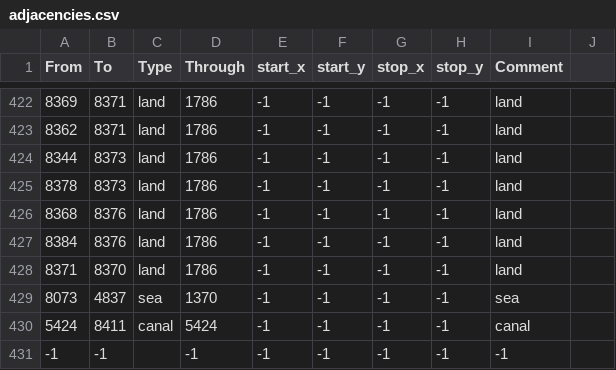
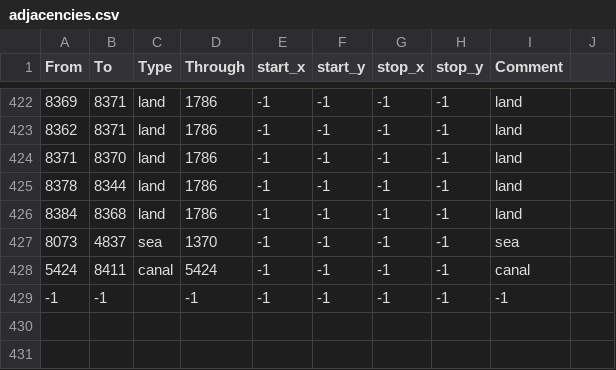
Before and after one commit to LpserMZ/Yanshen-Expansion, a CSV file: map/adjacencies.csv, drawn as a sheet; only a part is shown, gaps mark what is left out.

```diff
--- a/map/adjacencies.csv
+++ b/map/adjacencies.csv
@@ -423,7 +423,5 @@ From;To;Type;Through;start_x;start_y;stop_x;stop_y;Comment
 8362;8371;land;1786;-1;-1;-1;-1;land
-8344;8373;land;1786;-1;-1;-1;-1;land
-8378;8373;land;1786;-1;-1;-1;-1;land
-8368;8376;land;1786;-1;-1;-1;-1;land
-8384;8376;land;1786;-1;-1;-1;-1;land
 8371;8370;land;1786;-1;-1;-1;-1;land
+8378;8344;land;1786;-1;-1;-1;-1;land
+8384;8368;land;1786;-1;-1;-1;-1;land
 8073;4837;sea;1370;-1;-1;-1;-1;sea
```
Also changed, not shown: 39 other files.
